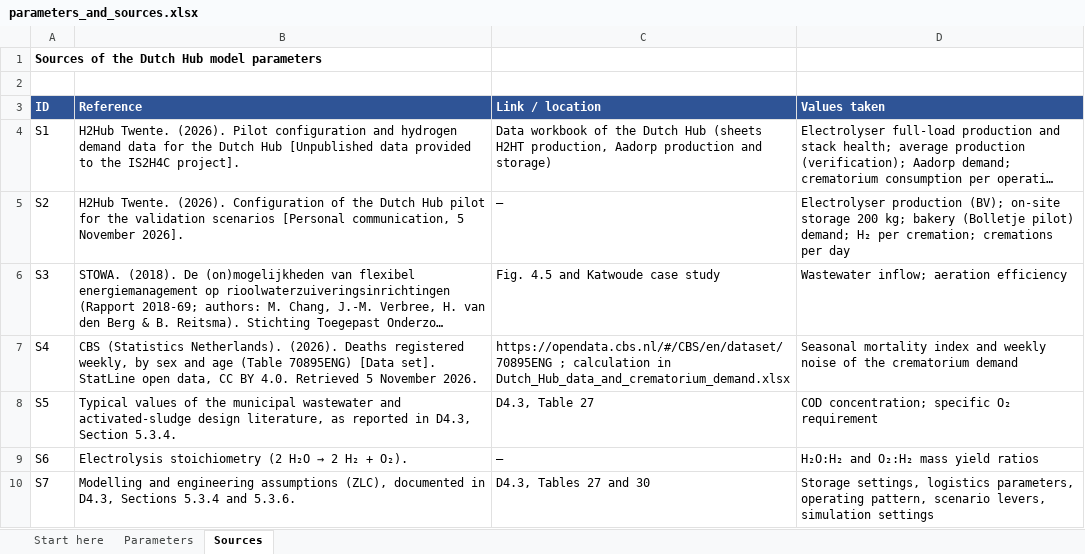
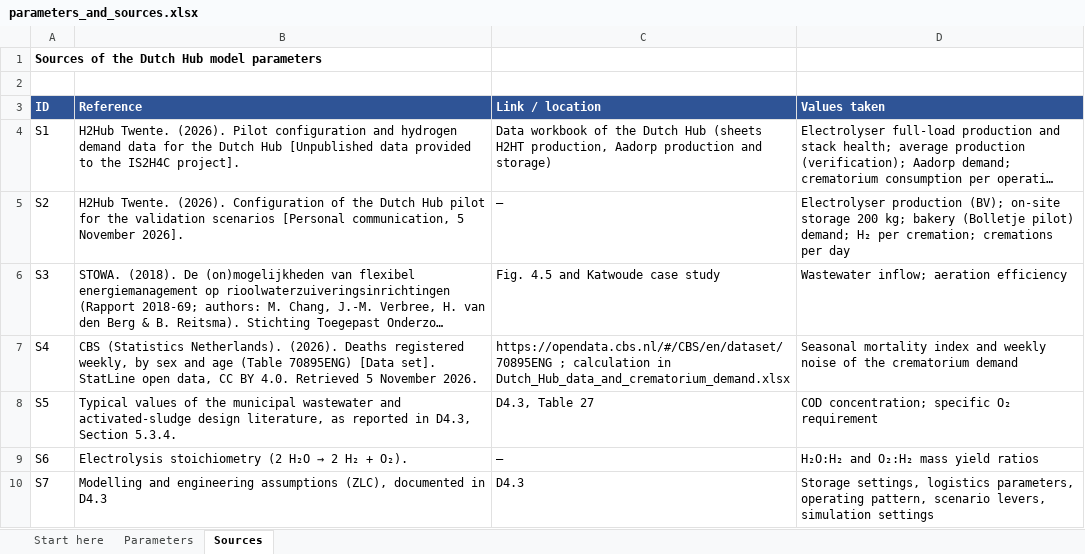
Before and after one commit to beateruel/hydrogen_distribution_model, an Excel workbook: inputs/parameters_and_sources.xlsx, sheet Sources, drawn as a sheet; long unchanged cells end in …; values as stored, in another font and other column widths than the file's, no borders; the diff names each change by its address in the sheet, - before the commit and + after, or states it on an @@ line.

```diff
--- a/inputs/parameters_and_sources.xlsx (sheet Sources)
+++ b/inputs/parameters_and_sources.xlsx (sheet Sources)
-B10 (Reference): …documented in D4.3, Sections 5.3.4 and 5.3.6.
+B10 (Reference): …documented in D4.3
-C10 (Link / location): D4.3, Tables 27 and 30
+C10 (Link / location): D4.3
```
Also changed, not shown: sheet Start here, inputs/Dutch_Hub_data_and_crematorium_demand.xlsx, model/baseline_model_results.xlsx, 2 other files.
